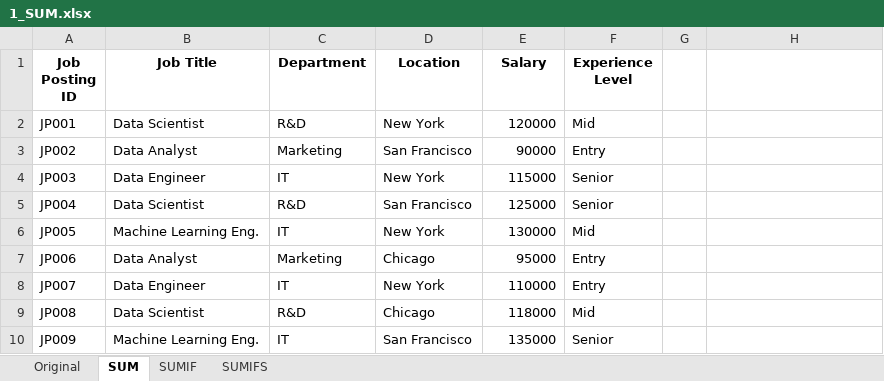
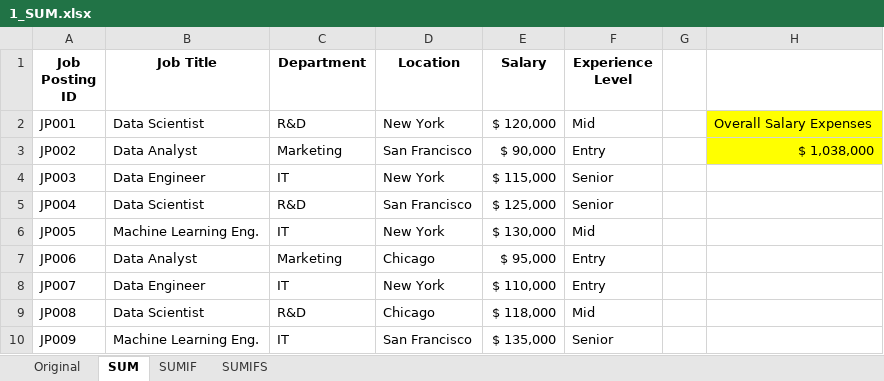
Before and after one commit to lukebarousse/Excel_Data_Analytics_Course, an Excel workbook: 2_Formulas_and_Functions/4_Math_Functions/1_SUM.xlsx, sheet SUM, drawn as a sheet; values as stored, in another font and other column widths than the file's, no borders; the diff names each change by its address in the sheet, - before the commit and + after, or states it on an @@ line.

```diff
--- a/2_Formulas_and_Functions/4_Math_Functions/1_SUM.xlsx (sheet SUM)
+++ b/2_Formulas_and_Functions/4_Math_Functions/1_SUM.xlsx (sheet SUM)
-E2 (Salary): 120000
+E2 (Salary): $ 120,000
-H2: (empty)
+H2: Overall Salary Expenses
-H2:H3 fill: none
+H2:H3 fill: #FFFF00
-E3 (Salary): 90000
+E3 (Salary): $ 90,000
-H3: (empty)
+H3: $ 1,038,000
-E4 (Salary): 115000
+E4 (Salary): $ 115,000
-E5 (Salary): 125000
+E5 (Salary): $ 125,000
-E6 (Salary): 130000
+E6 (Salary): $ 130,000
-E7 (Salary): 95000
+E7 (Salary): $ 95,000
-E8 (Salary): 110000
+E8 (Salary): $ 110,000
-E9 (Salary): 118000
+E9 (Salary): $ 118,000
-E10 (Salary): 135000
+E10 (Salary): $ 135,000
```
Also changed, not shown: sheet SUMIFS, sheet SUMIF, sheet Original.
